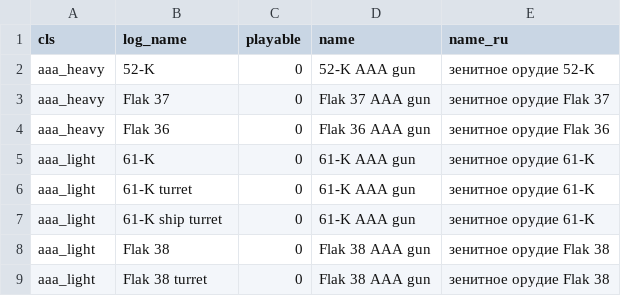
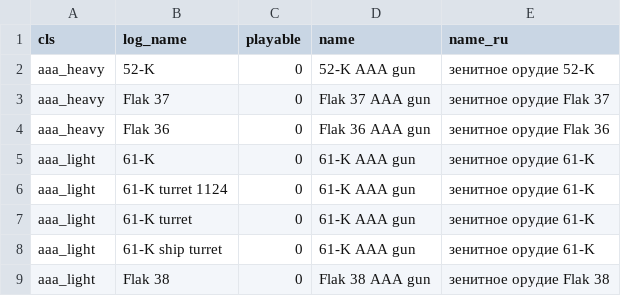
Before and after one commit to DenLarik/il2_stats, a CSV file: src/objects.csv, drawn as a sheet; only a part is shown; the shorter side is filled out with more unchanged rows.

Commit message:
update objects

```diff
--- a/src/objects.csv
+++ b/src/objects.csv
@@ -5,2 +5,3 @@ aaa_heavy,Flak 36,0,Flak 36 AAA gun,зенитное орудие Flak 36
 aaa_light,61-K,0,61-K AAA gun,зенитное орудие 61-K
+aaa_light,61-K turret 1124,0,61-K AAA gun,зенитное орудие 61-K
 aaa_light,61-K turret,0,61-K AAA gun,зенитное орудие 61-K
```
